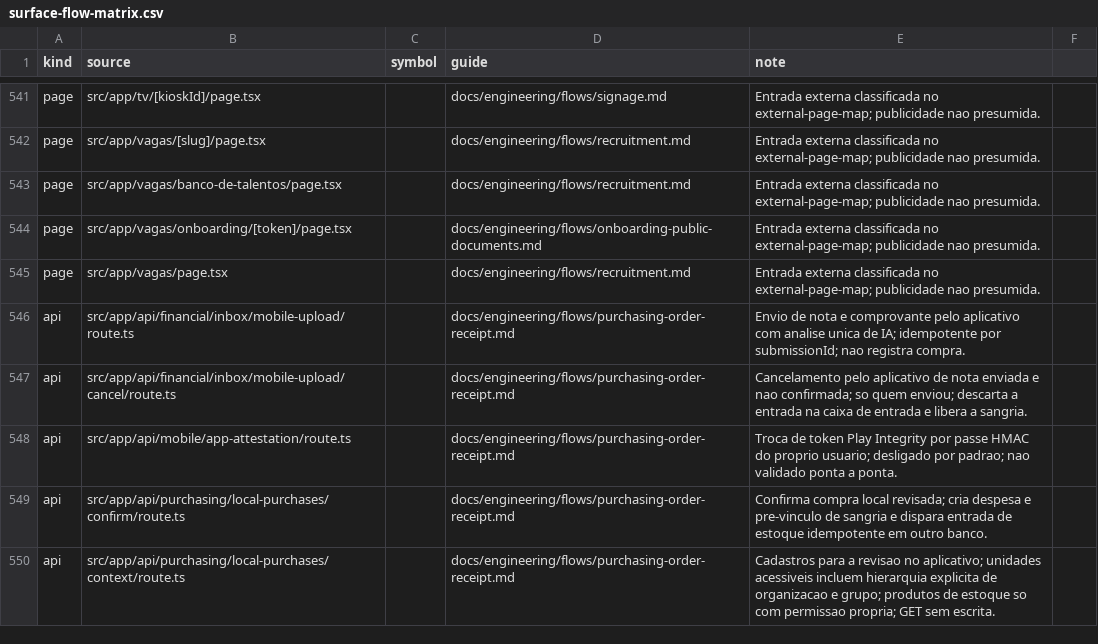
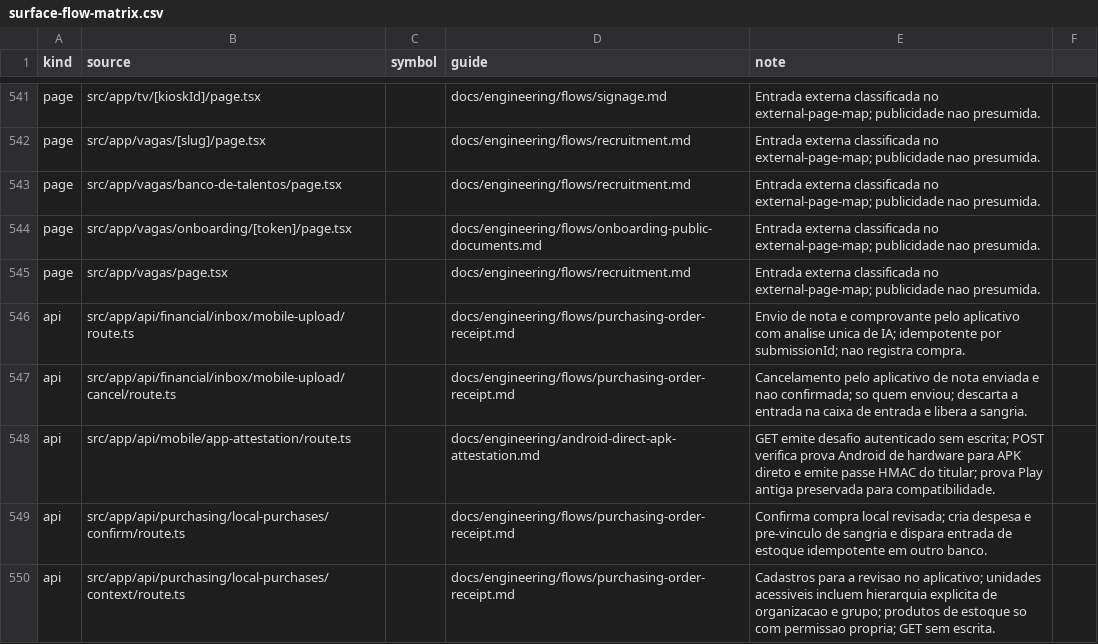
Before and after one commit to administrativo-art/Coala-OP, a CSV file: docs/engineering/surface-flow-matrix.csv, drawn as a sheet; only a part is shown, gaps mark what is left out.

Commit message:
chore(production): promove Coala Go 0.3.28
Arquivos idênticos ao main validado f46e8a16.

```diff
--- a/docs/engineering/surface-flow-matrix.csv
+++ b/docs/engineering/surface-flow-matrix.csv
@@ -547,3 +547,3 @@ api,src/app/api/financial/inbox/mobile-upload/route.ts,,docs/engineering/flows/p
 api,src/app/api/financial/inbox/mobile-upload/cancel/route.ts,,docs/engineering/flows/purchasing-order-receipt.md,Cancelamento pelo aplicativo de nota enviada e nao confirmada; so quem enviou; descarta a entrada na caixa de entrada e libera a sangria.
-api,src/app/api/mobile/app-attestation/route.ts,,docs/engineering/flows/purchasing-order-receipt.md,Troca de token Play Integrity por passe HMAC do proprio usuario; desligado por padrao; nao validado ponta a ponta.
+api,src/app/api/mobile/app-attestation/route.ts,,docs/engineering/android-direct-apk-attestation.md,GET emite desafio autenticado sem escrita; POST verifica prova Android de hardware para APK direto e emite passe HMAC do titular; prova Play antiga preservada para compatibilidade.
 api,src/app/api/purchasing/local-purchases/confirm/route.ts,,docs/engineering/flows/purchasing-order-receipt.md,Confirma compra local revisada; cria despesa e pre-vinculo de sangria e dispara entrada de estoque idempotente em outro banco.
```
Also changed, not shown: 37 other files.
